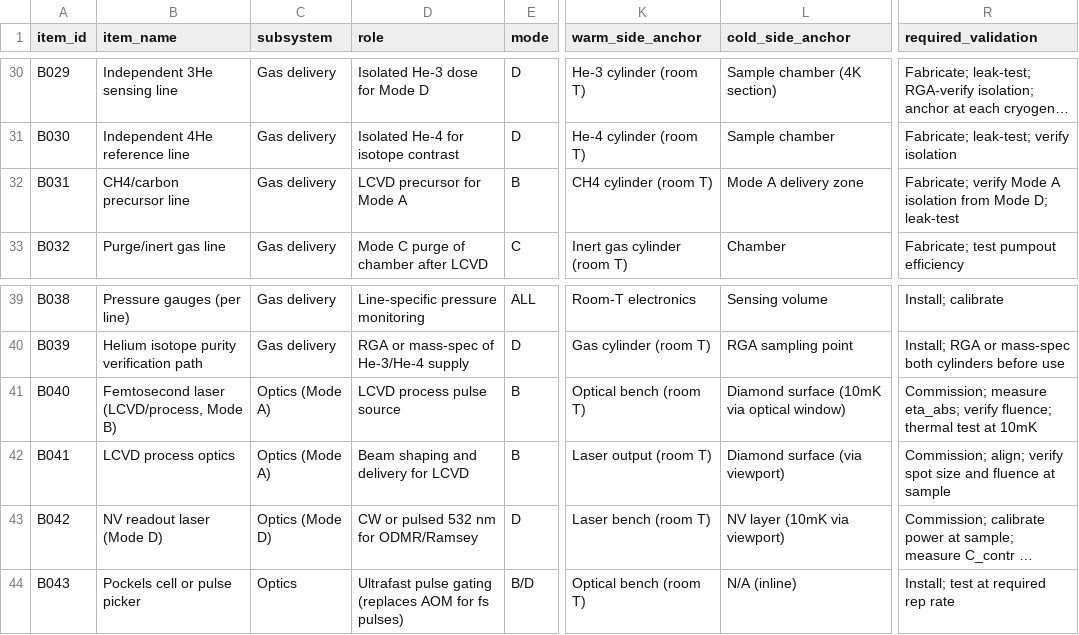
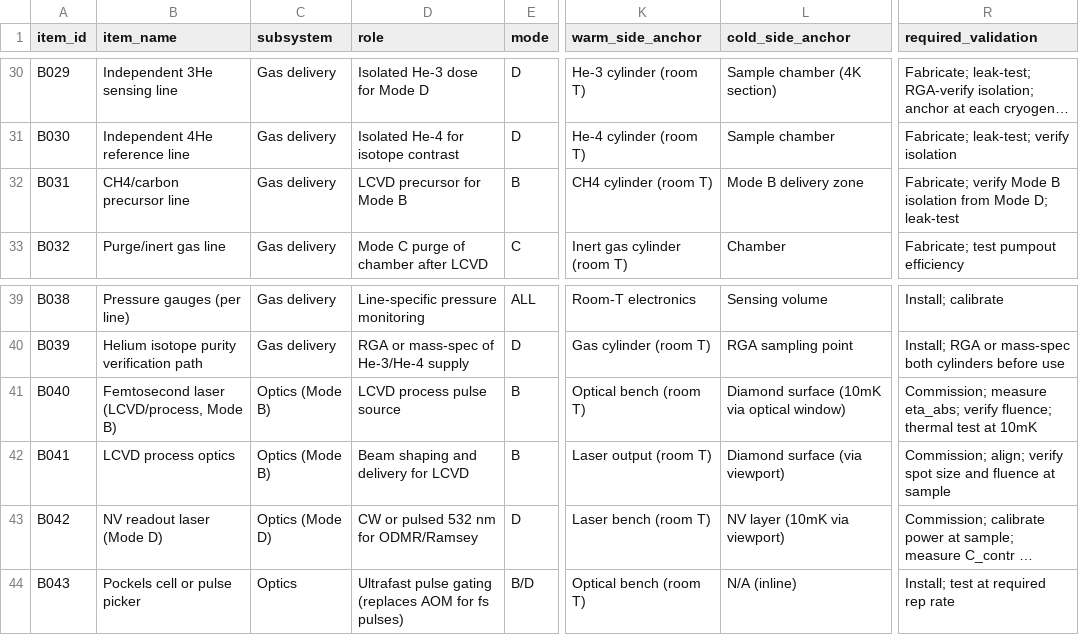
Before and after one commit to NullLabTests/QuantumThermalLab, a CSV file: BOM.csv, drawn as a sheet; only a part is shown, gaps mark what is left out; long unchanged cells end in …; the diff names each change by its address in the sheet, - before the commit and + after, or states it on an @@ line.

```diff
--- a/BOM.csv
+++ b/BOM.csv
-D32 (role): LCVD precursor for Mode A
+D32 (role): LCVD precursor for Mode B
-L32 (cold_side_anchor): Mode A delivery zone
+L32 (cold_side_anchor): Mode B delivery zone
-R32 (required_validation): …verify Mode A isolation from…
+R32 (required_validation): …verify Mode B isolation from…
-C41:C42 (subsystem): Optics (Mode A)
+C41:C42 (subsystem): Optics (Mode B)
```
Also changed, not shown: interface_map.csv, monte_carlo_parameter_registry.csv, 20 other files.
